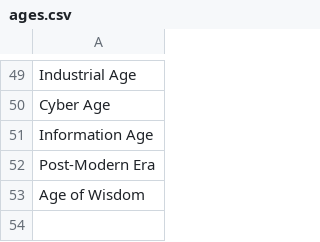
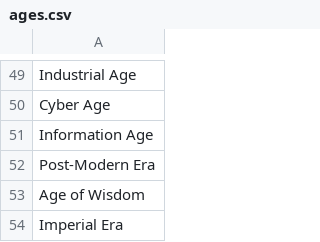
Before and after one commit to AIrjen/OneButtonPrompt, a CSV file: csvfiles/ages.csv, drawn as a sheet; only a part is shown, gaps mark what is left out; the diff names each change by its address in the sheet, - before the commit and + after, or states it on an @@ line.

Commit message:
Update ages.csv

```diff
--- a/csvfiles/ages.csv
+++ b/csvfiles/ages.csv
+row 54: Imperial Era
```
